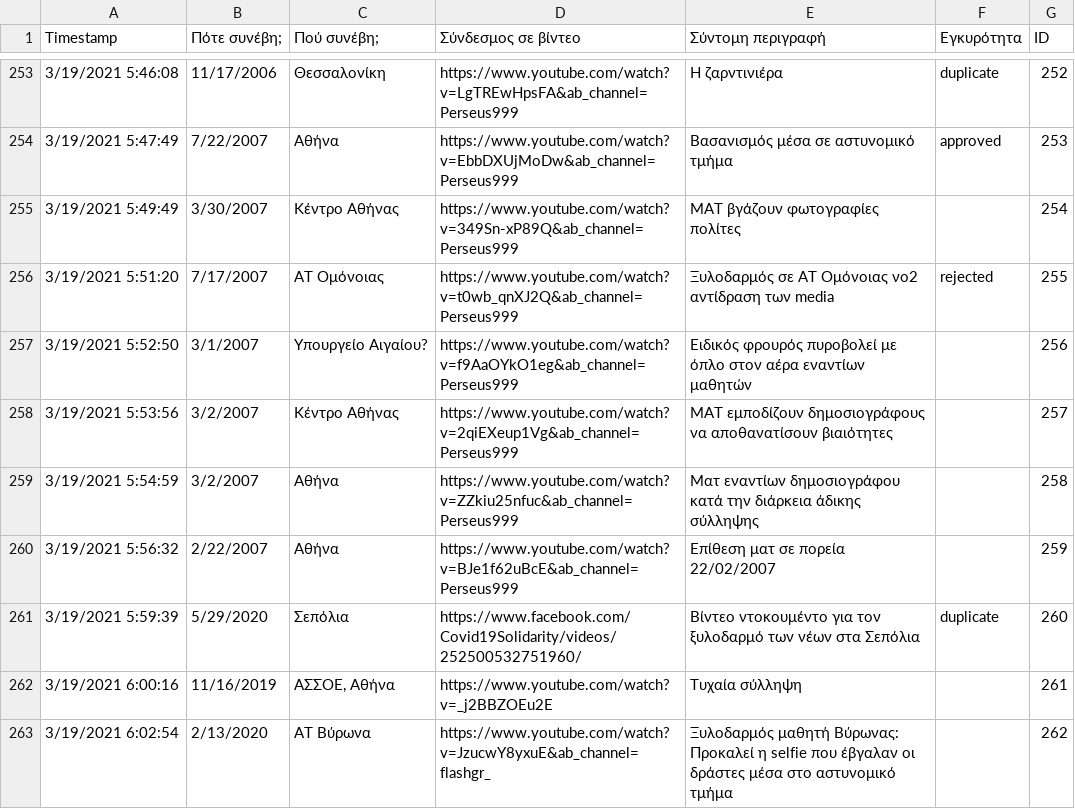
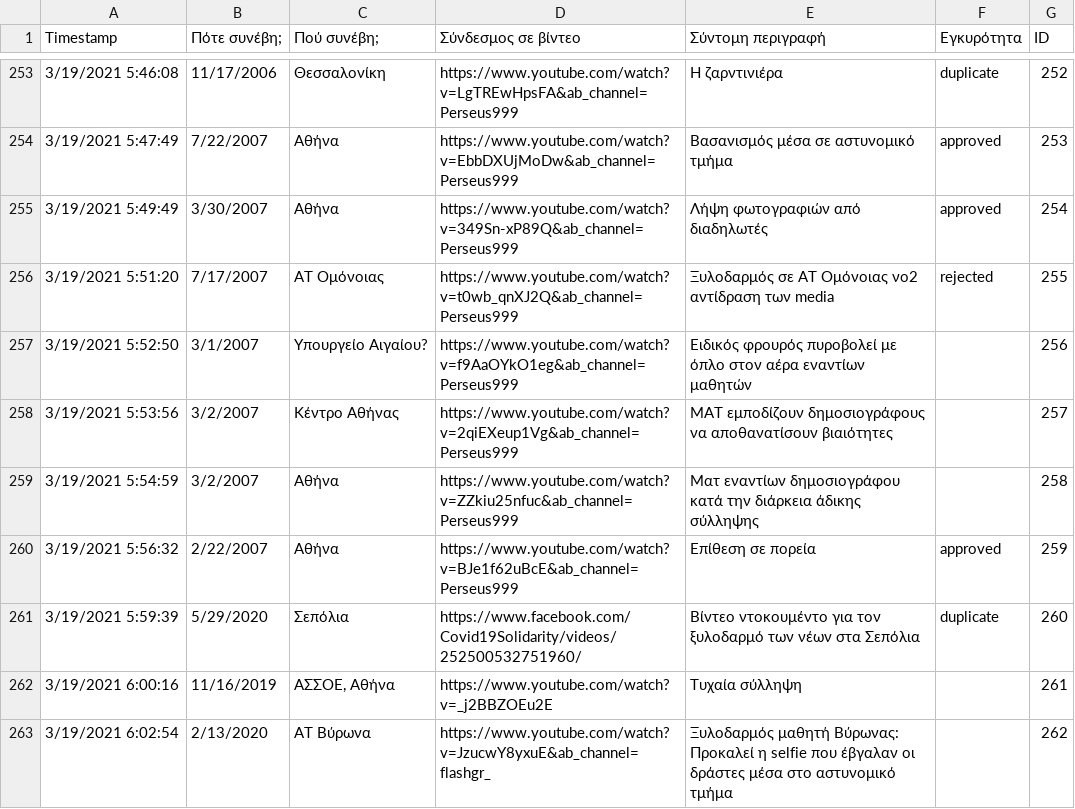
Before and after one commit to balourdos/MemonomenaPeristatika.gr, a CSV file: entries.csv, drawn as a sheet; only a part is shown, gaps mark what is left out; the diff covers the shown part only.

```diff
--- a/entries.csv
+++ b/entries.csv
@@ -254,3 +254,3 @@ Timestamp,Πότε συνέβη;,Πού συνέβη;,Σύνδεσμος σε β
 3/19/2021 5:47:49,7/22/2007,Αθήνα,https://www.youtube.com/watch?v=EbbDXUjMoDw&ab_channel=Perseus999,Βασανισμός μέσα σε αστυνομικό τμήμα,approved,253
-3/19/2021 5:49:49,3/30/2007,Κέντρο Αθήνας,https://www.youtube.com/watch?v=349Sn-xP89Q&ab_channel=Perseus999,ΜΑΤ βγάζουν φωτογραφίες πολίτες,,254
+3/19/2021 5:49:49,3/30/2007,Αθήνα,https://www.youtube.com/watch?v=349Sn-xP89Q&ab_channel=Perseus999,Λήψη φωτογραφιών από διαδηλωτές,approved,254
 3/19/2021 5:51:20,7/17/2007,ΑΤ Ομόνοιας,https://www.youtube.com/watch?v=t0wb_qnXJ2Q&ab_channel=Perseus999,Ξυλοδαρμός σε ΑΤ Ομόνοιας νο2 αντίδραση των media,rejected,255
@@ -259,3 +259,3 @@ Timestamp,Πότε συνέβη;,Πού συνέβη;,Σύνδεσμος σε β
 3/19/2021 5:54:59,3/2/2007,Αθήνα,https://www.youtube.com/watch?v=ZZkiu25nfuc&ab_channel=Perseus999,Ματ εναντίων δημοσιογράφου κατά την διάρκεια άδικης σύλληψης ,,258
-3/19/2021 5:56:32,2/22/2007,Αθήνα ,https://www.youtube.com/watch?v=BJe1f62uBcE&ab_channel=Perseus999,Επίθεση ματ σε πορεία 22/02/2007,,259
+3/19/2021 5:56:32,2/22/2007,Αθήνα ,https://www.youtube.com/watch?v=BJe1f62uBcE&ab_channel=Perseus999,Επίθεση σε πορεία,approved,259
 3/19/2021 5:59:39,5/29/2020,Σεπόλια,https://www.facebook.com/Covid19Solidarity/videos/252500532751960/,Βίντεο ντοκουμέντο για τον ξυλοδαρμό των νέων στα Σεπόλια,duplicate,260
```
Also changed, not shown: 19 added rows and 25 edited cells elsewhere in this file, 1 other file.
